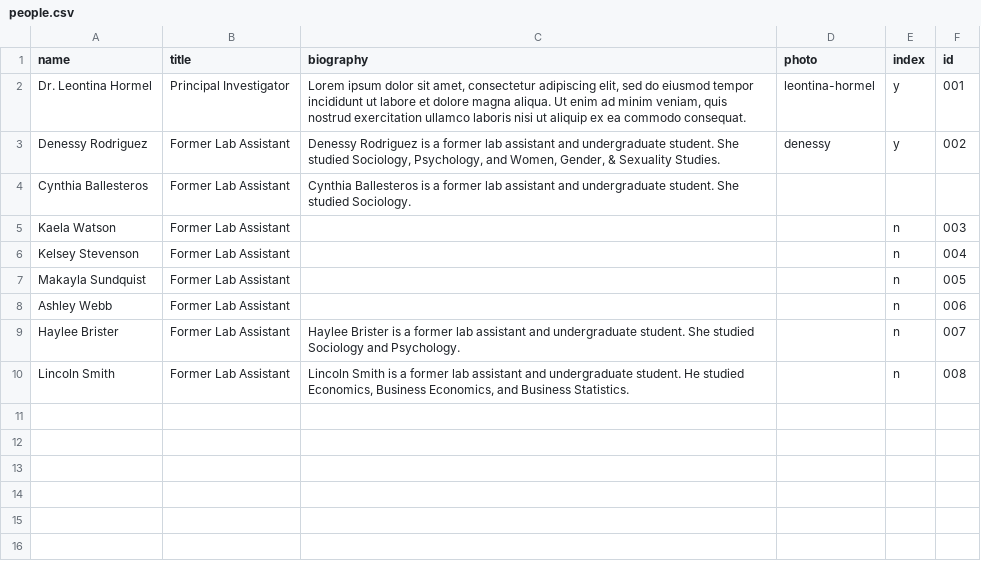
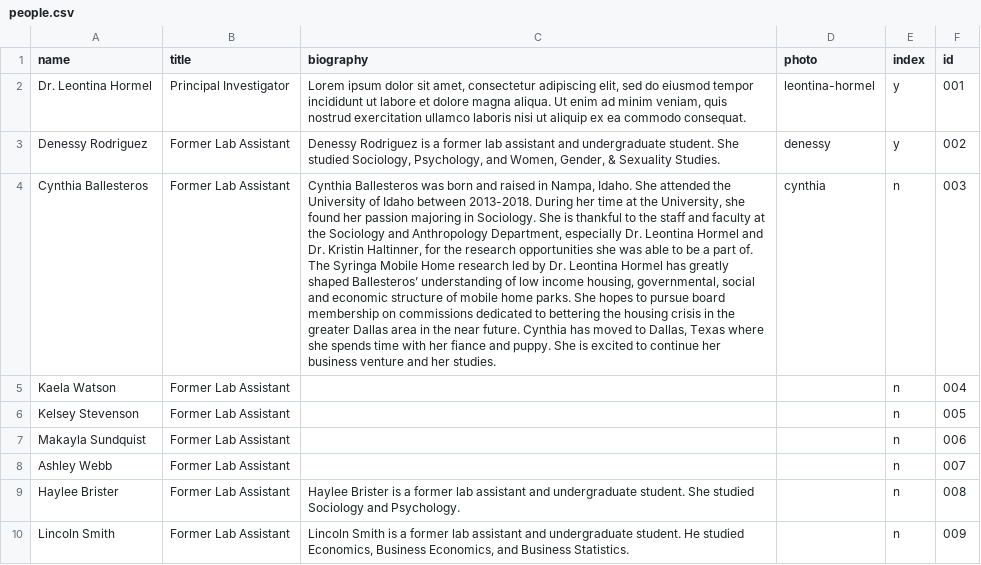
Before and after one commit to uidaholib/syringa-project, a CSV file: _data/people.csv, drawn as a sheet; the diff names each change by its address in the sheet, - before the commit and + after, or states it on an @@ line.

Commit message:
updated csv information to include photos and people bios

```diff
--- a/_data/people.csv
+++ b/_data/people.csv
-C4 (biography): Cynthia Ballesteros is a former lab assistant and undergraduate student. She studied Sociology.
+C4 (biography): Cynthia Ballesteros was born and raised in Nampa, Idaho. She attended the University of Idaho between 2013-2018. During her time at the University, she found her passion majoring in Sociology. She is thankful to the staff and faculty at the Sociology and Anthropology Department, especially Dr. Leontina Hormel and Dr. Kristin Haltinner, for the research opportunities she was able to be a part of. The Syringa Mobile Home research led by Dr. Leontina Hormel has greatly shaped Ballesteros’ understanding of low income housing, governmental, social and economic structure of mobile home parks. She hopes to pursue board membership on commissions dedicated to bettering the housing crisis in the greater Dallas area in the near future. Cynthia has moved to Dallas, Texas where she spends time with her fiance and puppy. She is excited to continue her business venture and her studies.
-D4 (photo): (empty)
+D4 (photo): cynthia
-E4 (index): (empty)
+E4 (index): n
-F4 (id): (empty)
+F4 (id): 003
-F5 (id): 003
+F5 (id): 004
-F6 (id): 004
+F6 (id): 005
-F7 (id): 005
+F7 (id): 006
-F8 (id): 006
+F8 (id): 007
-F9 (id): 007
+F9 (id): 008
-F10 (id): 008
+F10 (id): 009
```
Also changed, not shown: _data/carousel.csv, _data/resources.csv, 6 other files.
